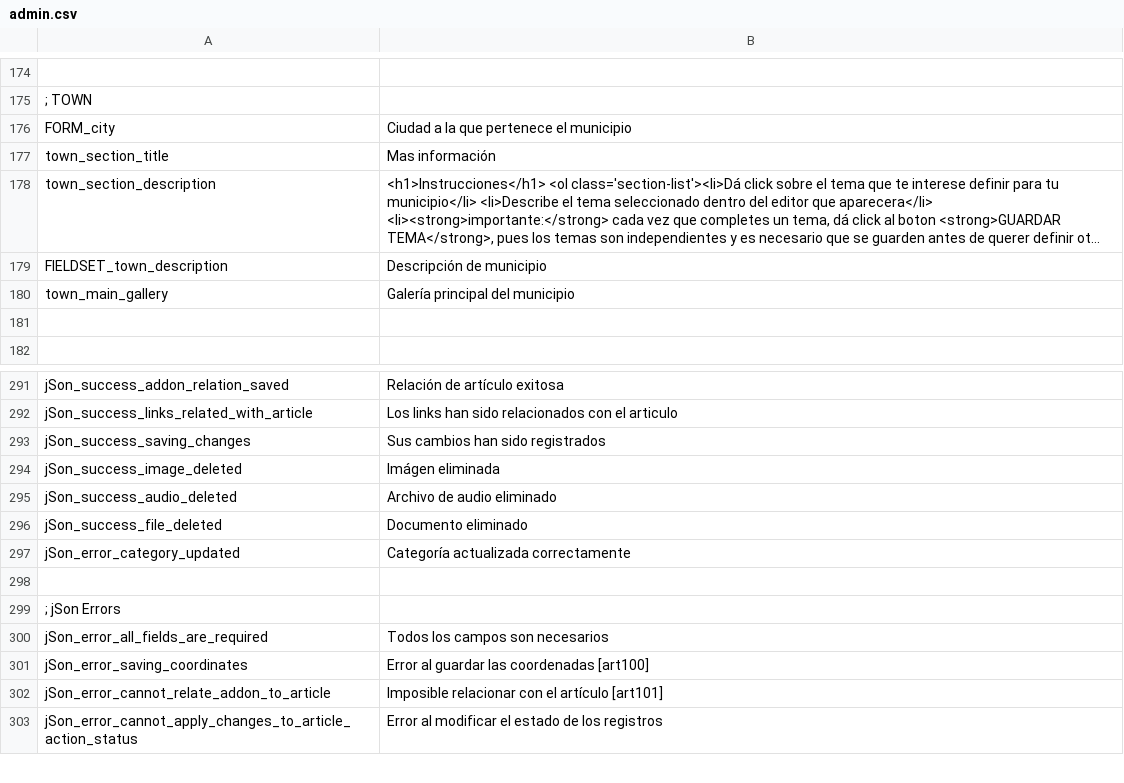
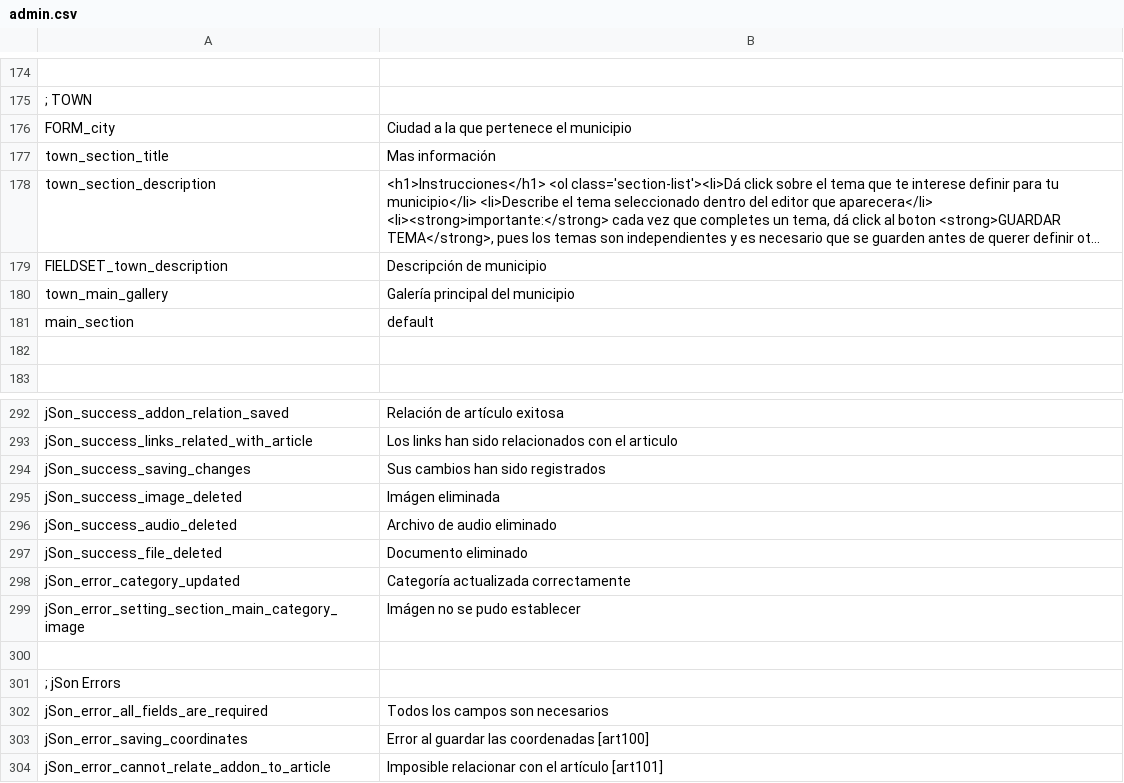
Before and after one commit to arthasmx/p2g, a CSV file: app/locale/es/admin.csv, drawn as a sheet; only a part is shown, gaps mark what is left out; the shorter side is filled out with more unchanged rows; long unchanged cells end in …; the diff names each change by its address in the sheet, - before the commit and + after, or states it on an @@ line.

Commit message:
Set sections main image, Fixes #52

```diff
--- a/app/locale/es/admin.csv
+++ b/app/locale/es/admin.csv
+row 181: main_section | default
+row 299: jSon_error_setting_section_main_category_image | Imágen no se pudo establecer
```
Also changed, not shown: 9 other files.
